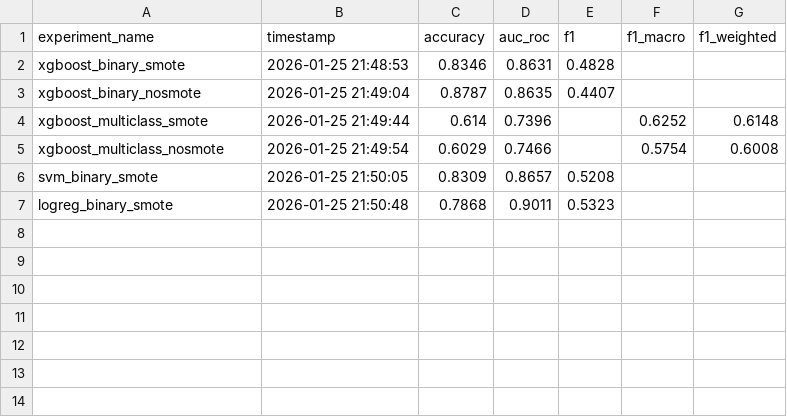
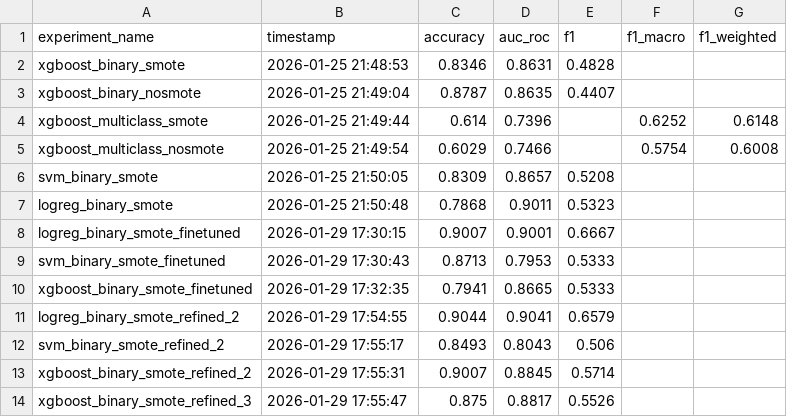
Before and after one commit to cherdon/ICT606_XAI, a CSV file: experiment_results/all_experiments.csv, drawn as a sheet.

Commit message:
Adding finetuning results for logreg,svm and xgboost

```diff
--- a/experiment_results/all_experiments.csv
+++ b/experiment_results/all_experiments.csv
@@ -7 +7,8 @@ svm_binary_smote,2026-01-25 21:50:05,0.8309,0.8657,0.5208,,
 logreg_binary_smote,2026-01-25 21:50:48,0.7868,0.9011,0.5323,,
+logreg_binary_smote_finetuned,2026-01-29 17:30:15,0.9007,0.9001,0.6667,,
+svm_binary_smote_finetuned,2026-01-29 17:30:43,0.8713,0.7953,0.5333,,
+xgboost_binary_smote_finetuned,2026-01-29 17:32:35,0.7941,0.8665,0.5333,,
+logreg_binary_smote_refined_2,2026-01-29 17:54:55,0.9044,0.9041,0.6579,,
+svm_binary_smote_refined_2,2026-01-29 17:55:17,0.8493,0.8043,0.506,,
+xgboost_binary_smote_refined_2,2026-01-29 17:55:31,0.9007,0.8845,0.5714,,
+xgboost_binary_smote_refined_3,2026-01-29 17:55:47,0.875,0.8817,0.5526,,
```
Also changed, not shown: 17 other files.
